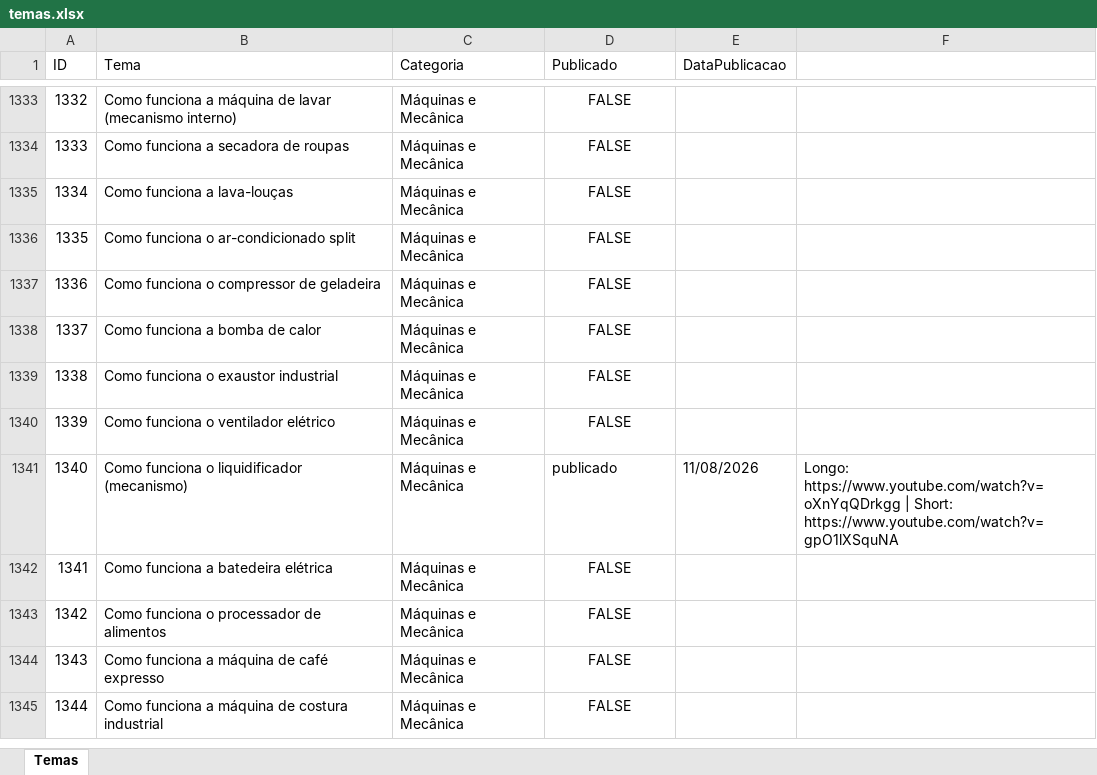
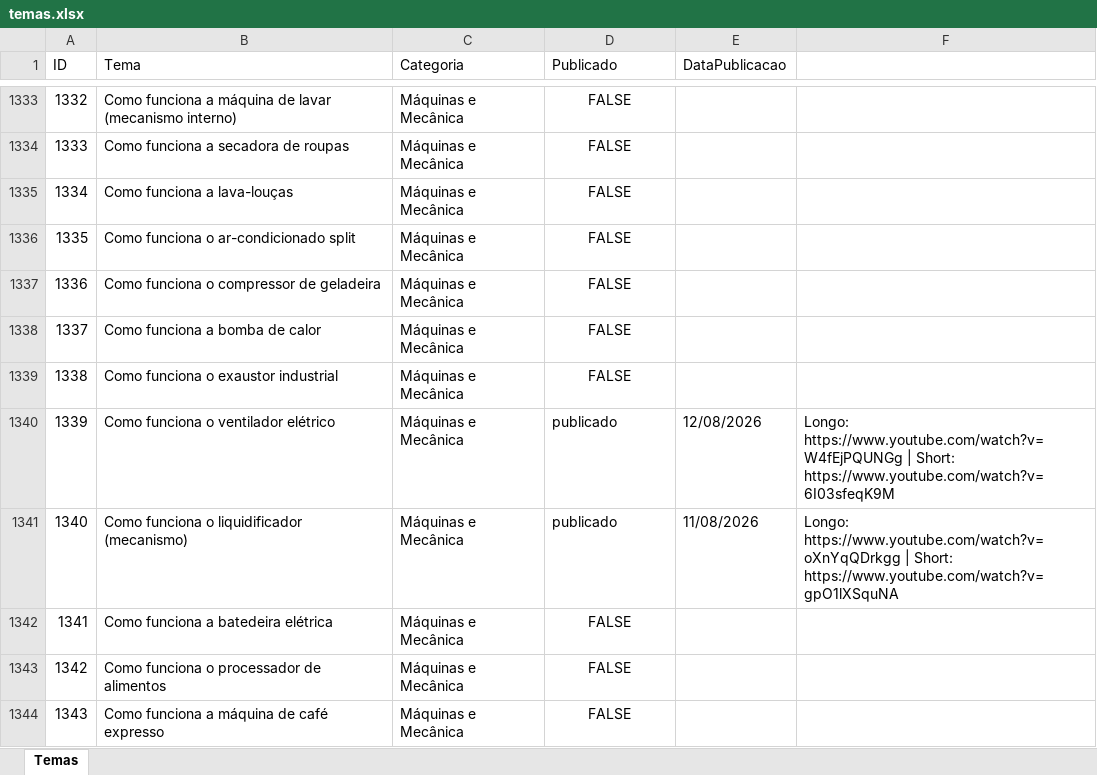
Before and after one commit to wilianjanez/InfoClubYT, an Excel workbook: temas/temas.xlsx, sheet Temas, drawn as a sheet; only a part is shown, gaps mark what is left out; the shorter side is filled out with more unchanged rows; values as stored, in another font and other column widths than the file's, no borders; the diff names each change by its address in the sheet, - before the commit and + after, or states it on an @@ line.

```diff
--- a/temas/temas.xlsx (sheet Temas)
+++ b/temas/temas.xlsx (sheet Temas)
-D1340 (Publicado): FALSE
+D1340 (Publicado): publicado
-D1340 alignment: center
+D1340 alignment: left
-E1340 (DataPublicacao): (empty)
+E1340 (DataPublicacao): 12/08/2026
-F1340: (empty)
+F1340: Longo: https://www.youtube.com/watch?v=W4fEjPQUNGg | Short: https://www.youtube.com/watch?v=6I03sfeqK9M
```
